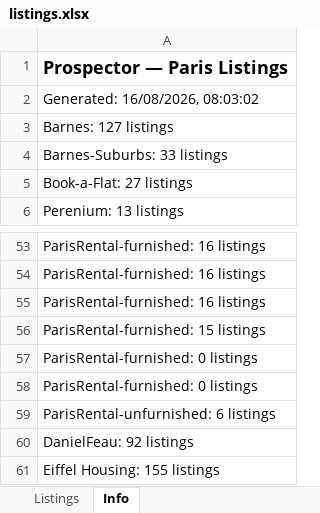
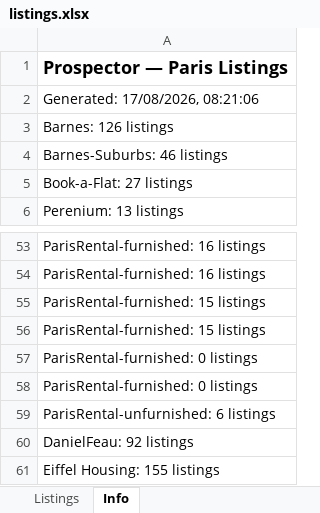
Before and after one commit to YFIP/House-Search-Agent, an Excel workbook: listings.xlsx, sheet Info, drawn as a sheet; only a part is shown, gaps mark what is left out; values as stored, in another font and other column widths than the file's, no borders; the diff names each change by its address in the sheet, - before the commit and + after, or states it on an @@ line.

```diff
--- a/listings.xlsx (sheet Info)
+++ b/listings.xlsx (sheet Info)
-A2: Generated: 16/08/2026, 08:03:02
+A2: Generated: 17/08/2026, 08:21:06
-A3: Barnes: 127 listings
+A3: Barnes: 126 listings
-A4: Barnes-Suburbs: 33 listings
+A4: Barnes-Suburbs: 46 listings
-A55: ParisRental-furnished: 16 listings
+A55: ParisRental-furnished: 15 listings
```
Also changed, not shown: sheet Listings, listings-sale.xlsx, 1 other file.
